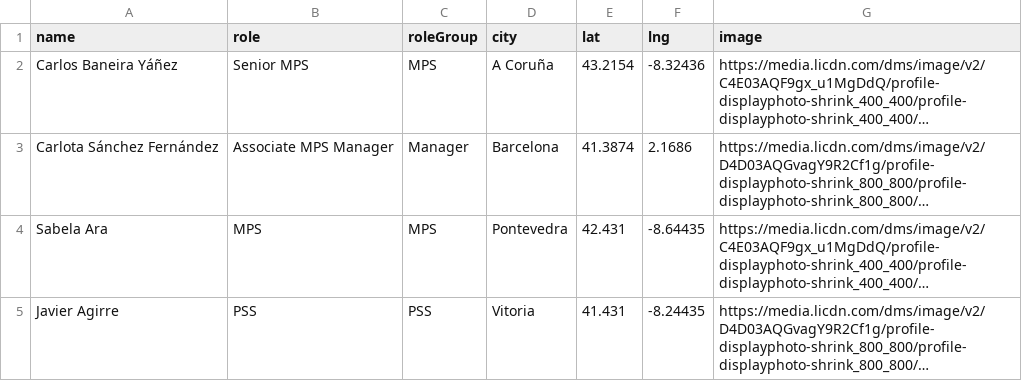
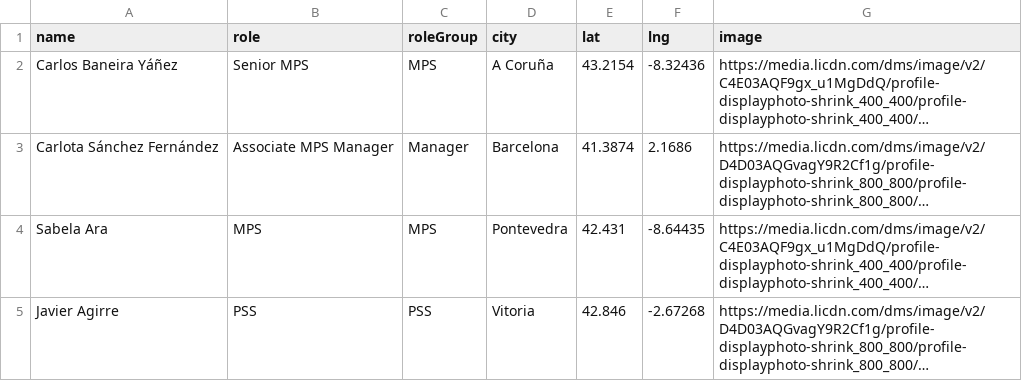
Before and after one commit to Karlosmay/spain-team-map, a CSV file: public/people.csv, drawn as a sheet; long unchanged cells end in …; the diff names each change by its address in the sheet, - before the commit and + after, or states it on an @@ line.

Commit message:
Update people.csv

```diff
--- a/public/people.csv
+++ b/public/people.csv
-E5 (lat): 41.431
+E5 (lat): 42.846
-F5 (lng): -8.24435
+F5 (lng): -2.67268
```
